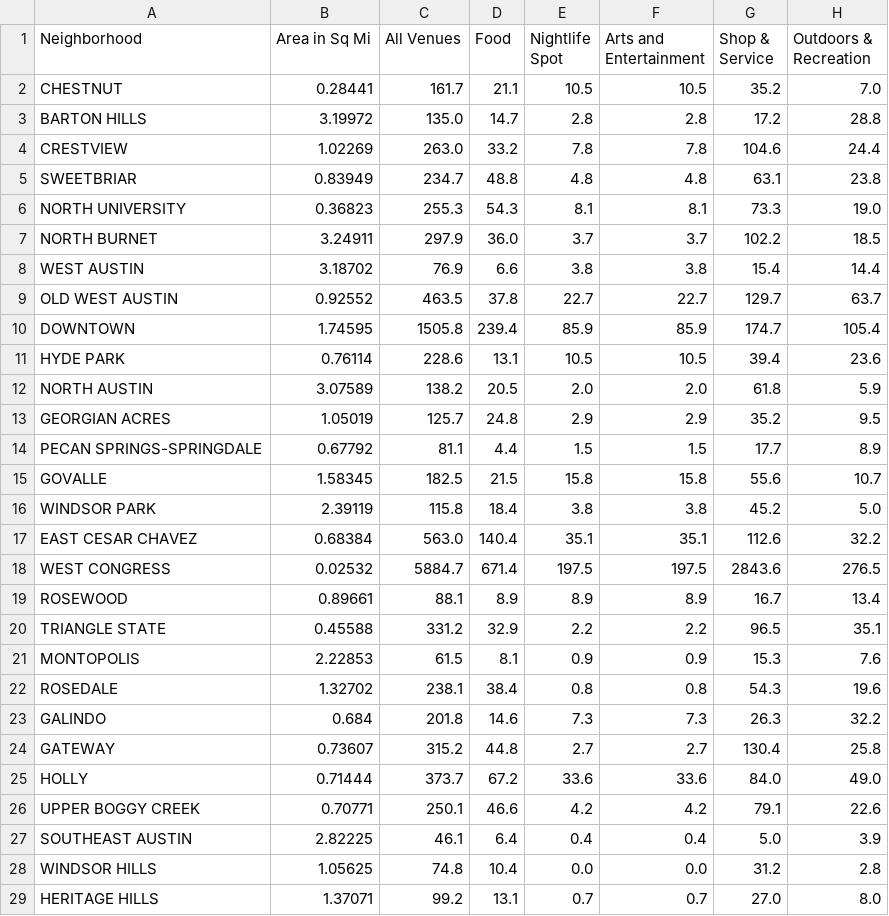
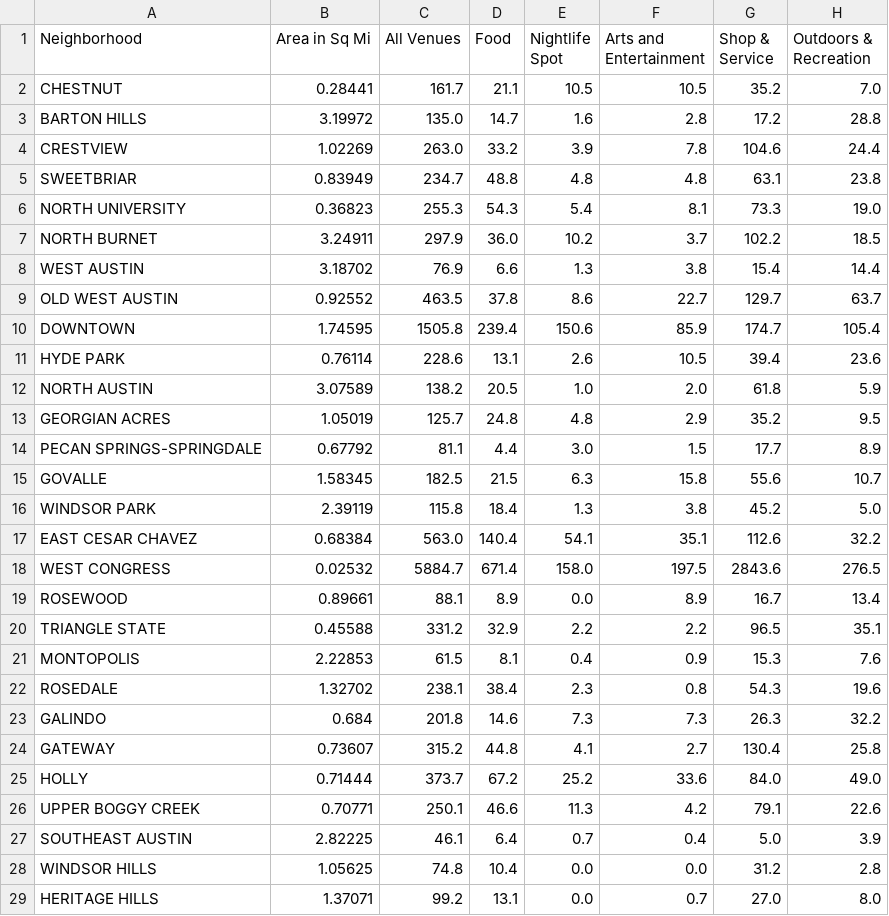
Before and after one commit to dantasse/neighborhood_guides, a CSV file: site/src/assets/austin/nghd_4sq.csv, drawn as a sheet; only a part is shown; the diff covers the shown part only.

```diff
--- a/site/src/assets/austin/nghd_4sq.csv
+++ b/site/src/assets/austin/nghd_4sq.csv
@@ -2,28 +2,28 @@ Neighborhood,Area in Sq Mi,All Venues,Food,Nightlife Spot,Arts and Entertainment
 CHESTNUT,0.28441,161.7,21.1,10.5,10.5,35.2,7.0
-BARTON HILLS,3.19972,135.0,14.7,2.8,2.8,17.2,28.8
-CRESTVIEW,1.02269,263.0,33.2,7.8,7.8,104.6,24.4
+BARTON HILLS,3.19972,135.0,14.7,1.6,2.8,17.2,28.8
+CRESTVIEW,1.02269,263.0,33.2,3.9,7.8,104.6,24.4
 SWEETBRIAR,0.83949,234.7,48.8,4.8,4.8,63.1,23.8
-NORTH UNIVERSITY,0.36823,255.3,54.3,8.1,8.1,73.3,19.0
-NORTH BURNET,3.24911,297.9,36.0,3.7,3.7,102.2,18.5
-WEST AUSTIN,3.18702,76.9,6.6,3.8,3.8,15.4,14.4
-OLD WEST AUSTIN,0.92552,463.5,37.8,22.7,22.7,129.7,63.7
-DOWNTOWN,1.74595,1505.8,239.4,85.9,85.9,174.7,105.4
-HYDE PARK,0.76114,228.6,13.1,10.5,10.5,39.4,23.6
-NORTH AUSTIN,3.07589,138.2,20.5,2.0,2.0,61.8,5.9
-GEORGIAN ACRES,1.05019,125.7,24.8,2.9,2.9,35.2,9.5
-PECAN SPRINGS-SPRINGDALE,0.67792,81.1,4.4,1.5,1.5,17.7,8.9
-GOVALLE,1.58345,182.5,21.5,15.8,15.8,55.6,10.7
-WINDSOR PARK,2.39119,115.8,18.4,3.8,3.8,45.2,5.0
-EAST CESAR CHAVEZ,0.68384,563.0,140.4,35.1,35.1,112.6,32.2
-WEST CONGRESS,0.02532,5884.7,671.4,197.5,197.5,2843.6,276.5
-ROSEWOOD,0.89661,88.1,8.9,8.9,8.9,16.7,13.4
+NORTH UNIVERSITY,0.36823,255.3,54.3,5.4,8.1,73.3,19.0
+NORTH BURNET,3.24911,297.9,36.0,10.2,3.7,102.2,18.5
+WEST AUSTIN,3.18702,76.9,6.6,1.3,3.8,15.4,14.4
+OLD WEST AUSTIN,0.92552,463.5,37.8,8.6,22.7,129.7,63.7
+DOWNTOWN,1.74595,1505.8,239.4,150.6,85.9,174.7,105.4
+HYDE PARK,0.76114,228.6,13.1,2.6,10.5,39.4,23.6
+NORTH AUSTIN,3.07589,138.2,20.5,1.0,2.0,61.8,5.9
+GEORGIAN ACRES,1.05019,125.7,24.8,4.8,2.9,35.2,9.5
+PECAN SPRINGS-SPRINGDALE,0.67792,81.1,4.4,3.0,1.5,17.7,8.9
+GOVALLE,1.58345,182.5,21.5,6.3,15.8,55.6,10.7
+WINDSOR PARK,2.39119,115.8,18.4,1.3,3.8,45.2,5.0
+EAST CESAR CHAVEZ,0.68384,563.0,140.4,54.1,35.1,112.6,32.2
+WEST CONGRESS,0.02532,5884.7,671.4,158.0,197.5,2843.6,276.5
+ROSEWOOD,0.89661,88.1,8.9,0.0,8.9,16.7,13.4
 TRIANGLE STATE,0.45588,331.2,32.9,2.2,2.2,96.5,35.1
-MONTOPOLIS,2.22853,61.5,8.1,0.9,0.9,15.3,7.6
-ROSEDALE,1.32702,238.1,38.4,0.8,0.8,54.3,19.6
+MONTOPOLIS,2.22853,61.5,8.1,0.4,0.9,15.3,7.6
+ROSEDALE,1.32702,238.1,38.4,2.3,0.8,54.3,19.6
 GALINDO,0.684,201.8,14.6,7.3,7.3,26.3,32.2
-GATEWAY,0.73607,315.2,44.8,2.7,2.7,130.4,25.8
-HOLLY,0.71444,373.7,67.2,33.6,33.6,84.0,49.0
-UPPER BOGGY CREEK,0.70771,250.1,46.6,4.2,4.2,79.1,22.6
-SOUTHEAST AUSTIN,2.82225,46.1,6.4,0.4,0.4,5.0,3.9
+GATEWAY,0.73607,315.2,44.8,4.1,2.7,130.4,25.8
+HOLLY,0.71444,373.7,67.2,25.2,33.6,84.0,49.0
+UPPER BOGGY CREEK,0.70771,250.1,46.6,11.3,4.2,79.1,22.6
+SOUTHEAST AUSTIN,2.82225,46.1,6.4,0.7,0.4,5.0,3.9
 WINDSOR HILLS,1.05625,74.8,10.4,0.0,0.0,31.2,2.8
-HERITAGE HILLS,1.37071,99.2,13.1,0.7,0.7,27.0,8.0
+HERITAGE HILLS,1.37071,99.2,13.1,0.0,0.7,27.0,8.0
```
Also changed, not shown: 36 edited cells elsewhere in this file, site/src/assets/chicago/nghd_4sq.csv, site/src/assets/houston/nghd_4sq.csv, 2 other files.
